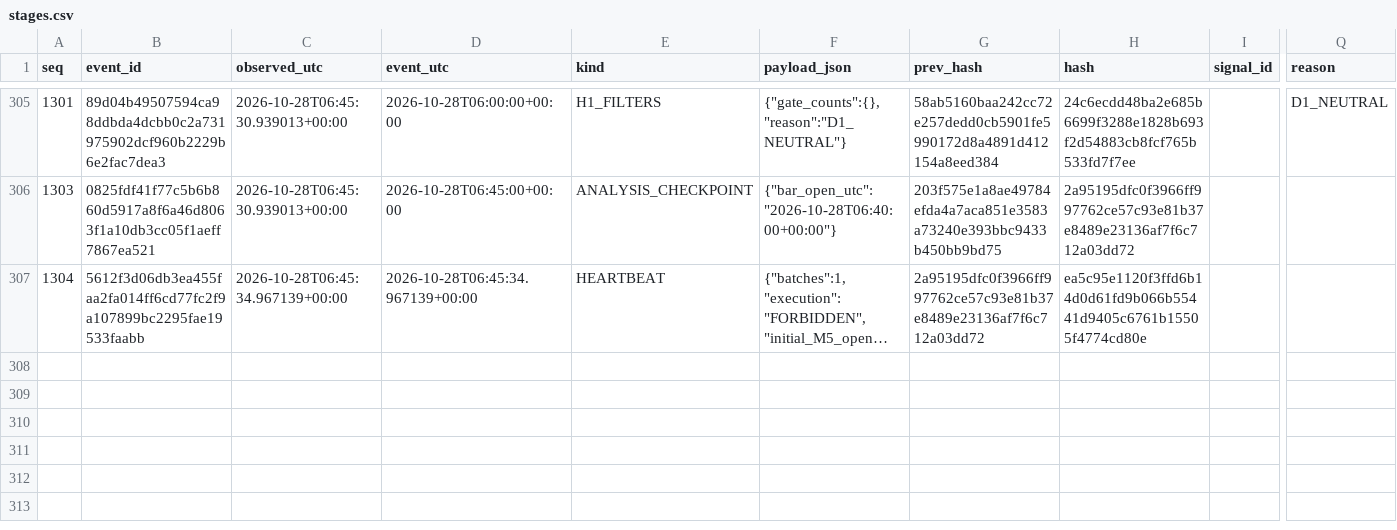
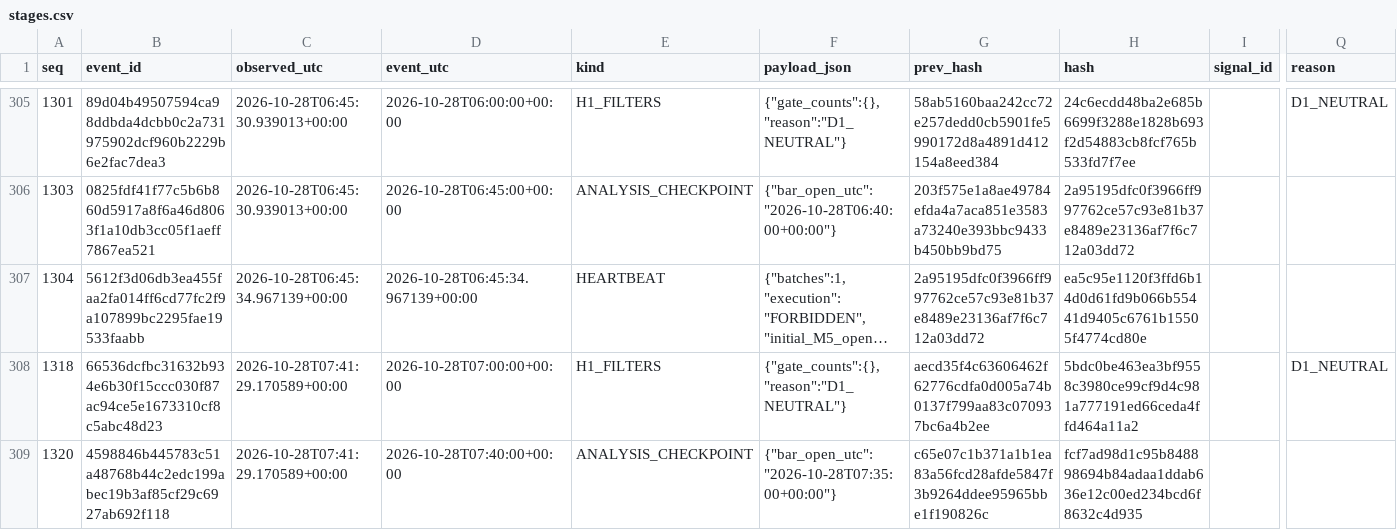
Before and after one commit to cardenm1/fx-signals-bot, a CSV file: session/stages.csv, drawn as a sheet; only a part is shown, gaps mark what is left out; long unchanged cells end in …; rows hold the shown columns only; the diff covers the shown part only; the diff names each change by its address in the sheet, - before the commit and + after, or states it on an @@ line.

```diff
--- a/session/stages.csv
+++ b/session/stages.csv
+row 308: 1318 | 66536dcfbc31632b934e6b30f15ccc030f87ac94ce5e1673310cf8c5abc48d23 | 2026-10-28T07:41:29.170589+00:00 | 2026-10-28T07:00:00+00:00 | H1_FILTERS | {"gate_counts":{},"reason":"D1_NEUTRAL"} | aecd35f4c63606462f62776cdfa0d005a74b0137f799aa83c070937bc6a4b2ee | 5bdc0be463ea3bf9558c3980ce99cf9d4c981a777191ed66ceda4ffd464a11a2 |  | D1_NEUTRAL
+row 309: 1320 | 4598846b445783c51a48768b44c2edc199abec19b3af85cf29c6927ab692f118 | 2026-10-28T07:41:29.170589+00:00 | 2026-10-28T07:40:00+00:00 | ANALYSIS_CHECKPOINT | {"bar_open_utc":"2026-10-28T07:35:00+00:00"} | c65e07c1b371a1b1ea83a56fcd28afde5847f3b9264ddee95965bbe1f190826c | fcf7ad98d1c95b848898694b84adaa1ddab636e12c00ed234bcd6f8632c4d935
```
Also changed, not shown: 1 added row elsewhere in this file, session/rejections.csv, 3 other files.
